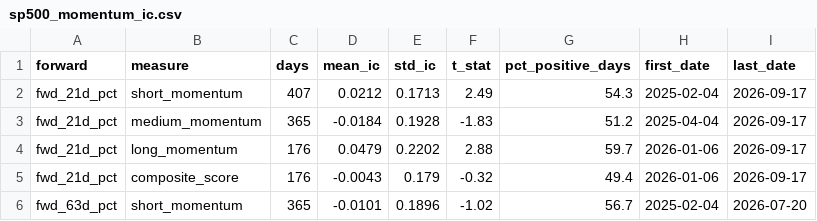
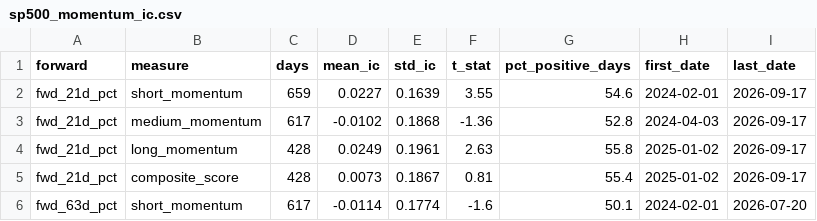
Before and after one commit to giggslam/investisfy, a CSV file: sp500_momentum_ic.csv, drawn as a sheet; only a part is shown; the diff covers the shown part only.

```diff
--- a/sp500_momentum_ic.csv
+++ b/sp500_momentum_ic.csv
@@ -1,6 +1,6 @@
 forward,measure,days,mean_ic,std_ic,t_stat,pct_positive_days,first_date,last_date
-fwd_21d_pct,short_momentum,407,0.0212,0.1713,2.49,54.3,2025-02-04,2026-09-17
-fwd_21d_pct,medium_momentum,365,-0.0184,0.1928,-1.83,51.2,2025-04-04,2026-09-17
-fwd_21d_pct,long_momentum,176,0.0479,0.2202,2.88,59.7,2026-01-06,2026-09-17
-fwd_21d_pct,composite_score,176,-0.0043,0.179,-0.32,49.4,2026-01-06,2026-09-17
-fwd_63d_pct,short_momentum,365,-0.0101,0.1896,-1.02,56.7,2025-02-04,2026-07-20
+fwd_21d_pct,short_momentum,659,0.0227,0.1639,3.55,54.6,2024-02-01,2026-09-17
+fwd_21d_pct,medium_momentum,617,-0.0102,0.1868,-1.36,52.8,2024-04-03,2026-09-17
+fwd_21d_pct,long_momentum,428,0.0249,0.1961,2.63,55.8,2025-01-02,2026-09-17
+fwd_21d_pct,composite_score,428,0.0073,0.1867,0.81,55.4,2025-01-02,2026-09-17
+fwd_63d_pct,short_momentum,617,-0.0114,0.1774,-1.6,50.1,2024-02-01,2026-07-20
```
Also changed, not shown: 18 edited cells elsewhere in this file, sp500_momentum.csv, sp500_momentum_calibration.csv, 3 other files.
